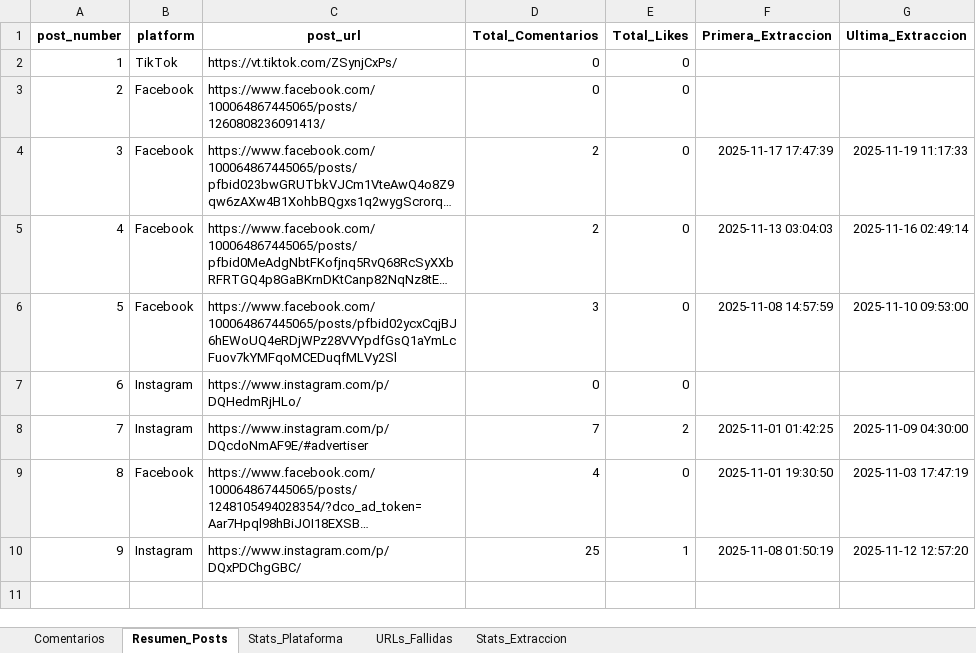
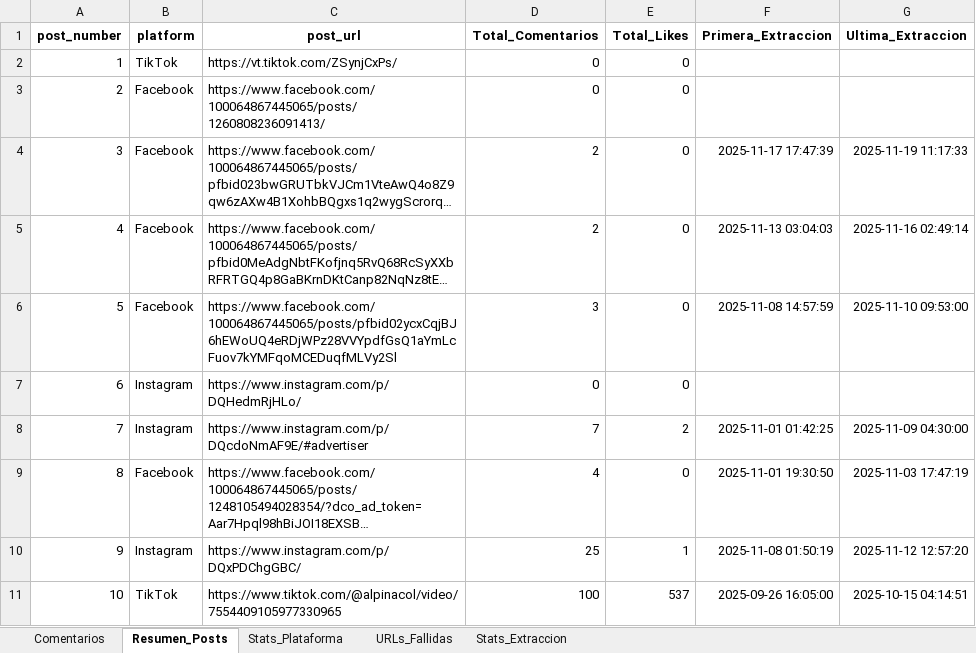
Before and after one commit to sociallisteningalpina-lang/prueba, an Excel workbook: Comentarios Campaña.xlsx, sheet Resumen_Posts, drawn as a sheet; long unchanged cells end in …; values as stored, in another font and other column widths than the file's, no borders; the diff names each change by its address in the sheet, - before the commit and + after, or states it on an @@ line.

```diff
--- a/Comentarios Campaña.xlsx (sheet Resumen_Posts)
+++ b/Comentarios Campaña.xlsx (sheet Resumen_Posts)
+row 11: 10 | TikTok | https://www.tiktok.com/@alpinacol/video/7554409105977330965 | 100 | 537 | 2025-09-26 16:05:00 | 2025-10-15 04:14:51
```
Also changed, not shown: sheet Comentarios, sheet Stats_Plataforma, sheet Stats_Extraccion, 1 other file.
